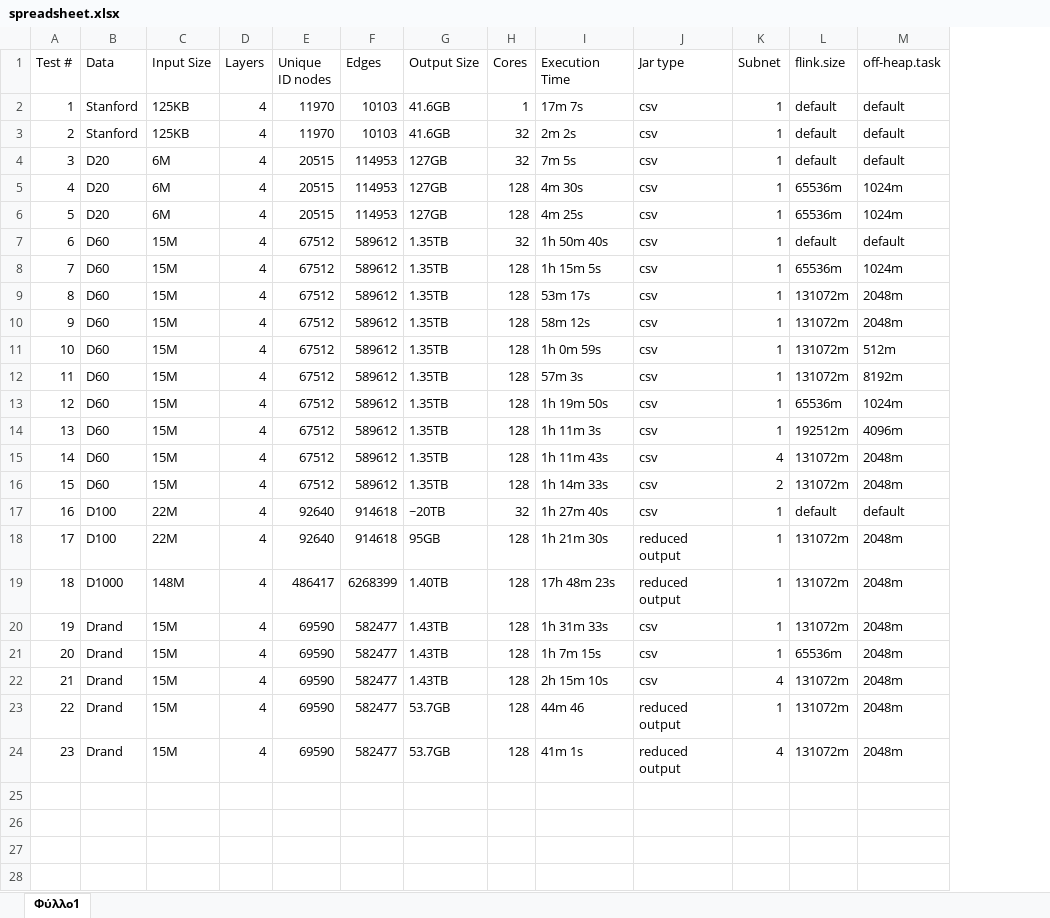
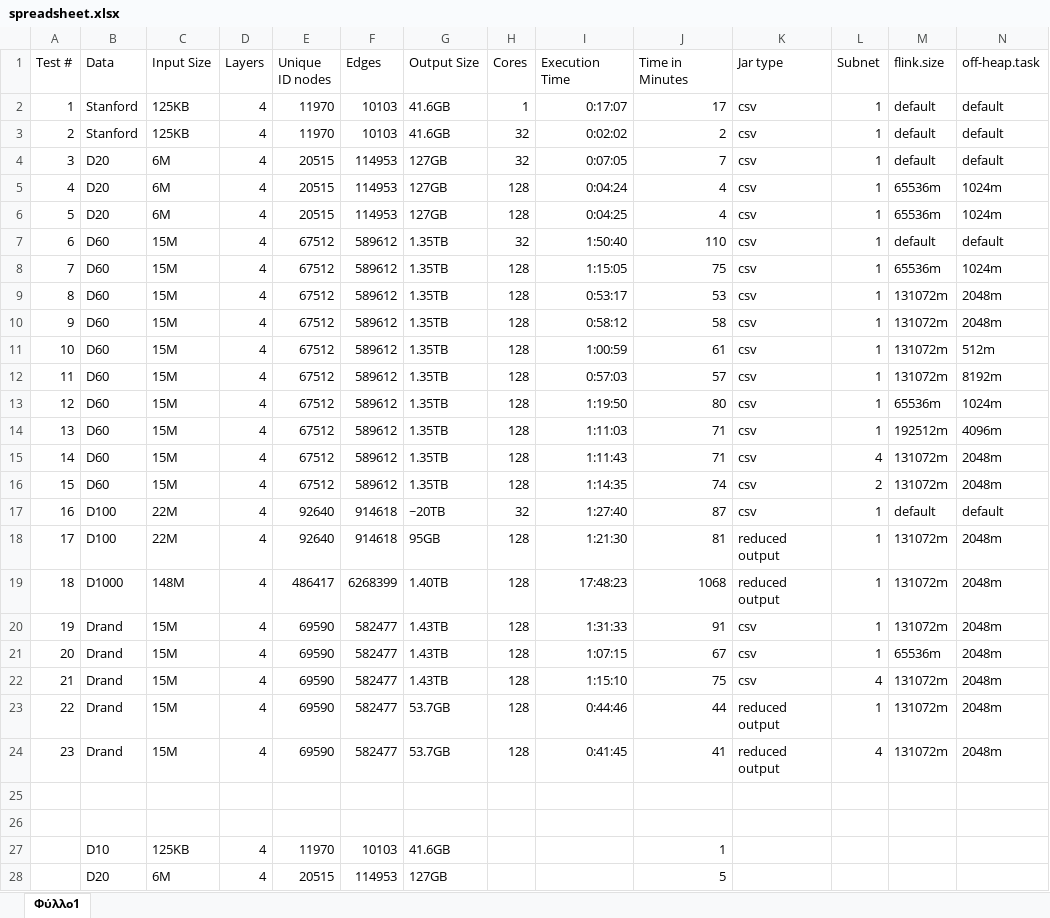
Before and after one commit to polyvios/FlinkMancer, an Excel workbook: flinkmancer/spread/spreadsheet.xlsx, sheet Φύλλο1, drawn as a sheet; only a part is shown; values as stored, in another font and other column widths than the file's, no borders; charts and pictures not drawn; rows hold the shown columns only; the diff covers the shown part only; the diff names each change by its address in the sheet, - before the commit and + after, or states it on an @@ line.

Commit message:
more typos

```diff
--- a/flinkmancer/spread/spreadsheet.xlsx (sheet Φύλλο1)
+++ b/flinkmancer/spread/spreadsheet.xlsx (sheet Φύλλο1)
+column J (Time in Minutes), rows 2-24: 17 | 2 | 7 | 4 | 4 | 110 | 75 | 53 | 58 | 61 | 57 | 80 | 71 | 71 | 74 | 87 | 81 | 1068 | 91 | 67 | 75 | 44 | 41
-I2 (Execution Time): 17m 7s
+I2 (Execution Time): 0:17:07
-I3 (Execution Time): 2m 2s
+I3 (Execution Time): 0:02:02
-I4 (Execution Time): 7m 5s
+I4 (Execution Time): 0:07:05
-I5 (Execution Time): 4m 30s
+I5 (Execution Time): 0:04:24
-I6 (Execution Time): 4m 25s
+I6 (Execution Time): 0:04:25
-I7 (Execution Time): 1h 50m 40s
+I7 (Execution Time): 1:50:40
-I8 (Execution Time): 1h 15m 5s
+I8 (Execution Time): 1:15:05
-I9 (Execution Time): 53m 17s
+I9 (Execution Time): 0:53:17
-I10 (Execution Time): 58m 12s
+I10 (Execution Time): 0:58:12
-I11 (Execution Time): 1h 0m 59s
+I11 (Execution Time): 1:00:59
-I12 (Execution Time): 57m 3s
+I12 (Execution Time): 0:57:03
-I13 (Execution Time): 1h 19m 50s
+I13 (Execution Time): 1:19:50
-I14 (Execution Time): 1h 11m 3s
+I14 (Execution Time): 1:11:03
-I15 (Execution Time): 1h 11m 43s
+I15 (Execution Time): 1:11:43
-I16 (Execution Time): 1h 14m 33s
+I16 (Execution Time): 1:14:35
-I17 (Execution Time): 1h 27m 40s
+I17 (Execution Time): 1:27:40
-I18 (Execution Time): 1h 21m 30s
+I18 (Execution Time): 1:21:30
-I19 (Execution Time): 17h 48m 23s
+I19 (Execution Time): 17:48:23
-I20 (Execution Time): 1h 31m 33s
+I20 (Execution Time): 1:31:33
-I21 (Execution Time): 1h 7m 15s
+I21 (Execution Time): 1:07:15
-I22 (Execution Time): 2h 15m 10s
+I22 (Execution Time): 1:15:10
-I23 (Execution Time): 44m 46
+I23 (Execution Time): 0:44:46
-I24 (Execution Time): 41m 1s
+I24 (Execution Time): 0:41:45
+row 25: (empty)
+row 26: (empty)
+row 27:  | D10 | 125KB | 4 | 11970 | 10103 | 41.6GB |  |  | 1
+row 28:  | D20 | 6M | 4 | 20515 | 114953 | 127GB |  |  | 5
```
Also changed, not shown: 29 added rows elsewhere in this sheet, charts or pictures, 8 other files.
